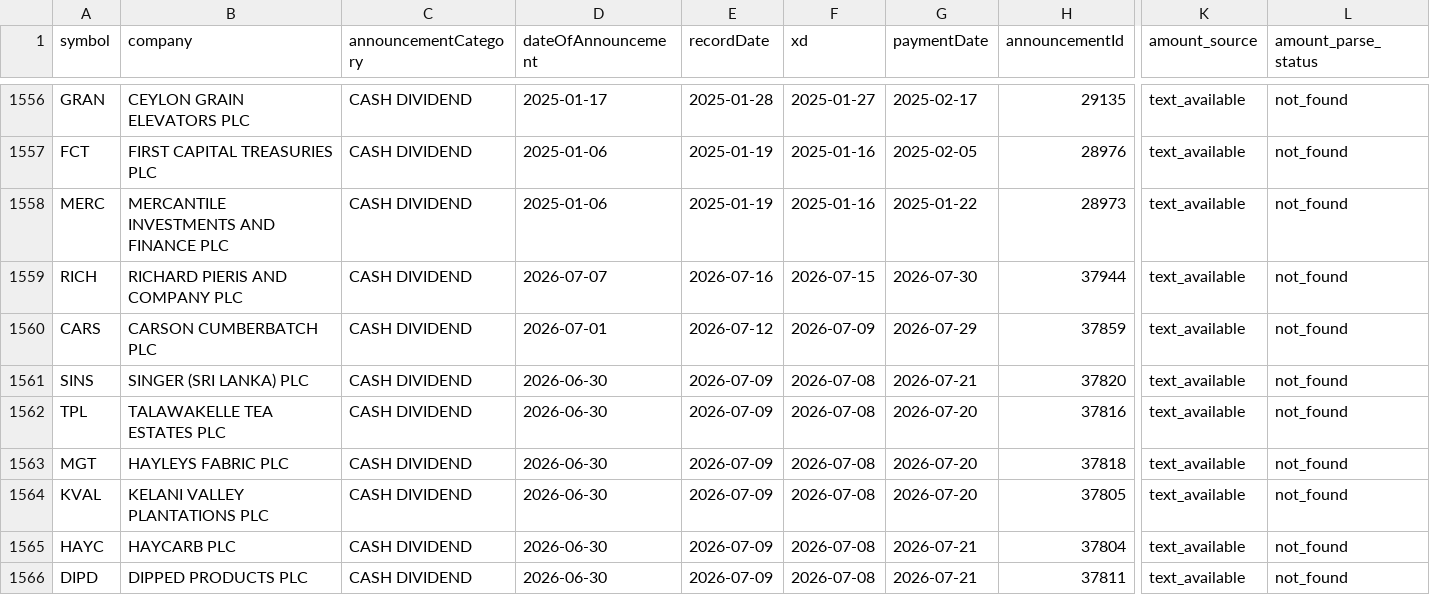
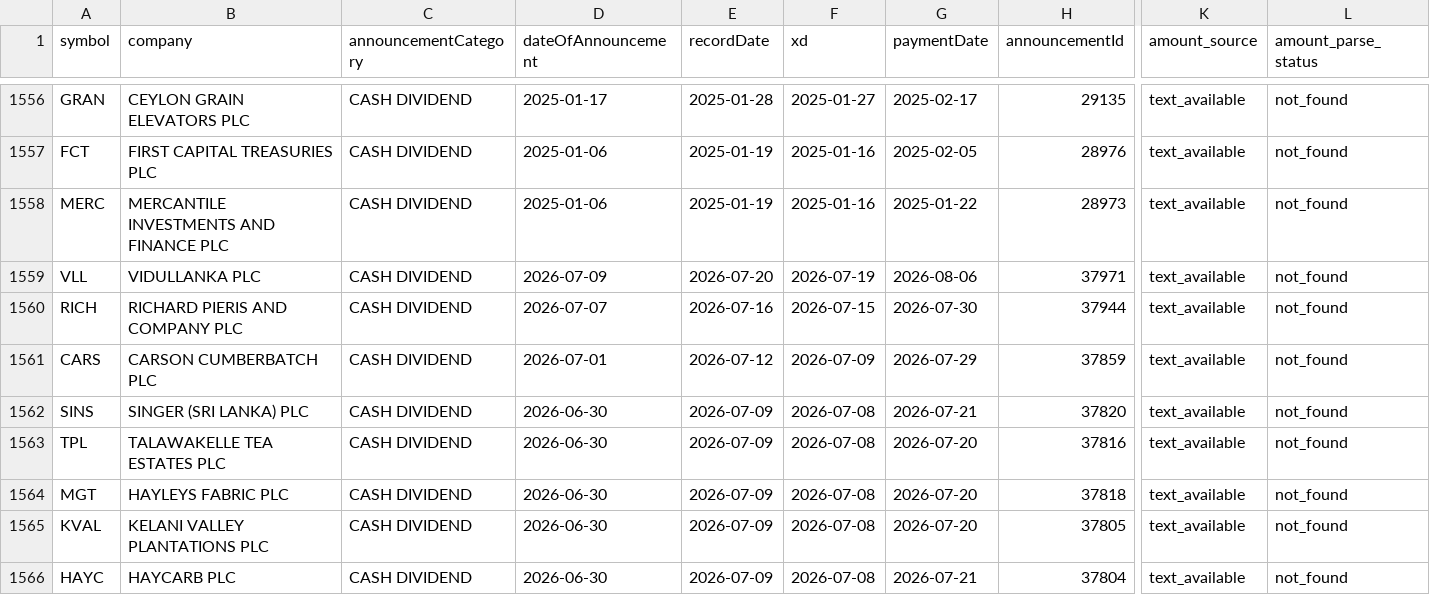
Before and after one commit to nimeshk03/cse_dataset, a CSV file: data/processed/fundamentals/dividends.csv, drawn as a sheet; only a part is shown, gaps mark what is left out; the shorter side is filled out with more unchanged rows; rows hold the shown columns only; the diff names each change by its address in the sheet, - before the commit and + after, or states it on an @@ line.

```diff
--- a/data/processed/fundamentals/dividends.csv
+++ b/data/processed/fundamentals/dividends.csv
+row 1559: VLL | VIDULLANKA PLC | CASH DIVIDEND | 2026-07-09 | 2026-07-20 | 2026-07-19 | 2026-08-06 | 37971 | text_available | not_found
```
Also changed, not shown: 8 other files.
